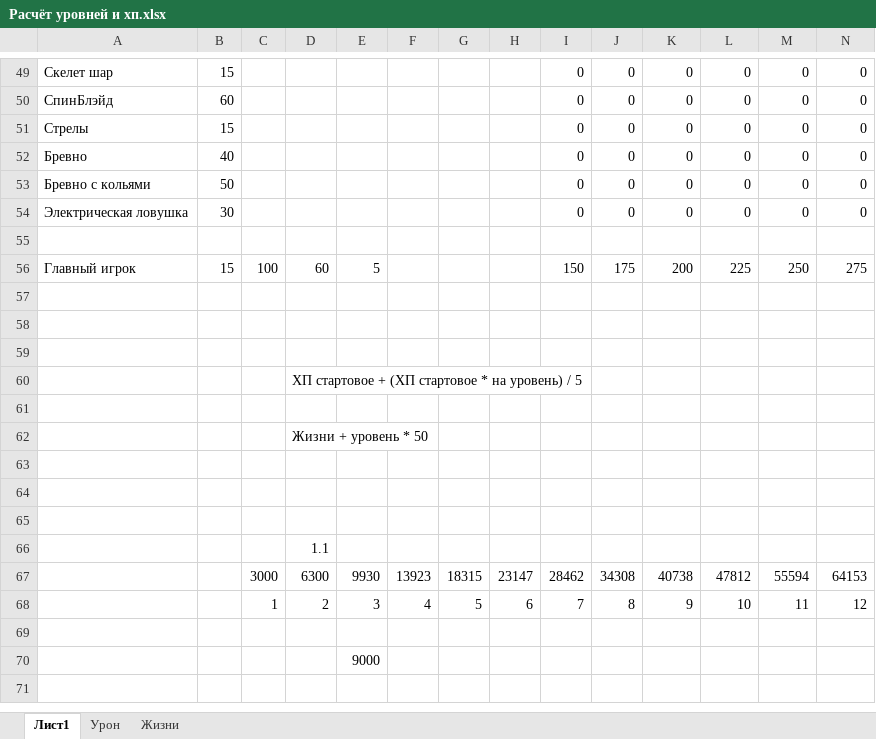
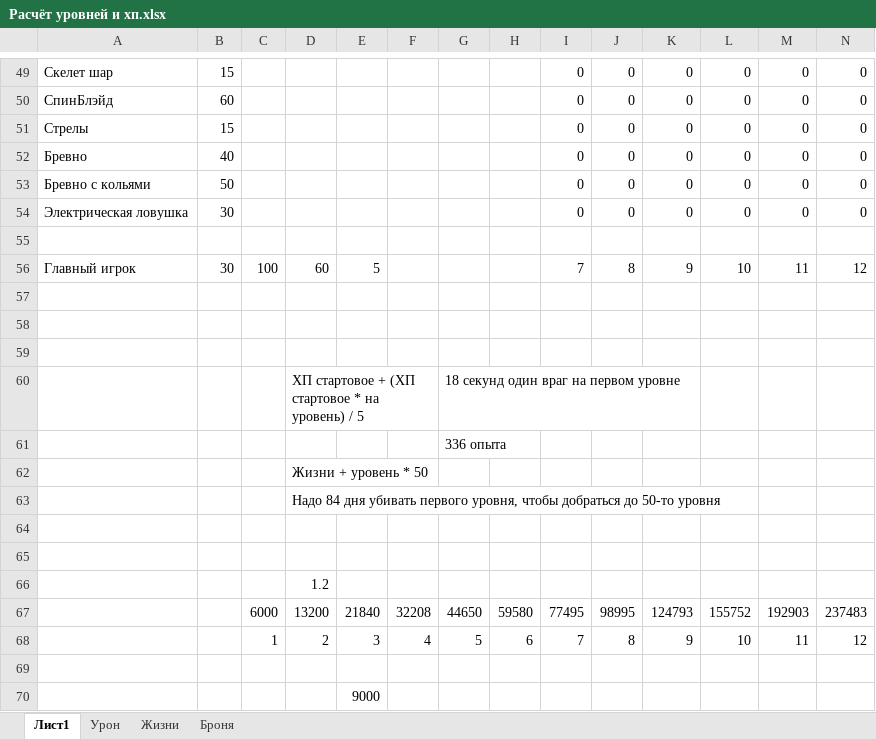
Before and after one commit to drakkonne007/kyrgyz_epos_game, an Excel workbook: lib/Расчёт уровней и хп.xlsx, sheet Лист1, drawn as a sheet; only a part is shown, gaps mark what is left out; values as stored, in another font and other column widths than the file's, no borders; charts and pictures not drawn; removed rows and columns are numbered as before the commit, all else as after; rows hold the shown columns only; the diff covers the shown part only; the diff names each change by its address in the sheet, - before the commit and + after, or states it on an @@ line.

```diff
--- a/lib/Расчёт уровней и хп.xlsx (sheet Лист1)
+++ b/lib/Расчёт уровней и хп.xlsx (sheet Лист1)
+sheet tab: Броня
-row 56: Главный игрок | 15 | 100 | 60 | 5 |  |  |  | 150 | 175 | 200 | 225 | 250 | 275
+row 56: Главный игрок | 30 | 100 | 60 | 5 |  |  |  | 7 | 8 | 9 | 10 | 11 | 12
-G60: (empty)
+G60: 18 секунд один враг на первом уровне
-G61: (empty)
+G61: 336 опыта
+row 63:  |  |  | Надо 84 дня убивать первого уровня, чтобы добраться до 50-то уровня
-row 65: (empty)
-D66: 1.1
+D66: 1.2
-row 67:  |  | 3000 | 6300 | 9930 | 13923 | 18315 | 23147 | 28462 | 34308 | 40738 | 47812 | 55594 | 64153
+row 67:  |  | 6000 | 13200 | 21840 | 32208 | 44650 | 59580 | 77495 | 98995 | 124793 | 155752 | 192903 | 237483
```
Also changed, not shown: 11 added rows, 11 removed rows and 1 edited cell elsewhere in this sheet, sheet Жизни, sheet Урон, formulas that keep their value, charts or pictures, 35 other files.
